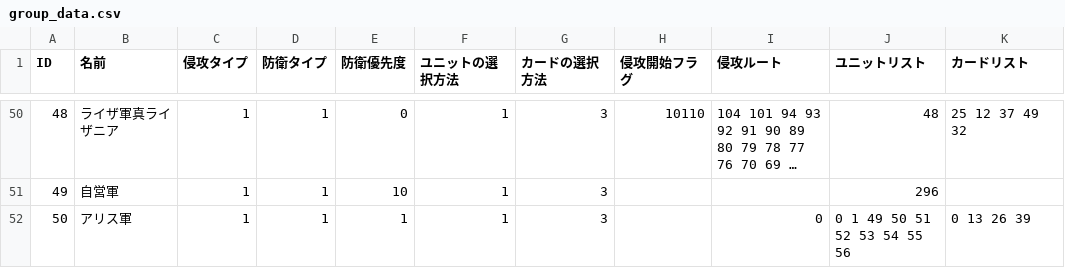
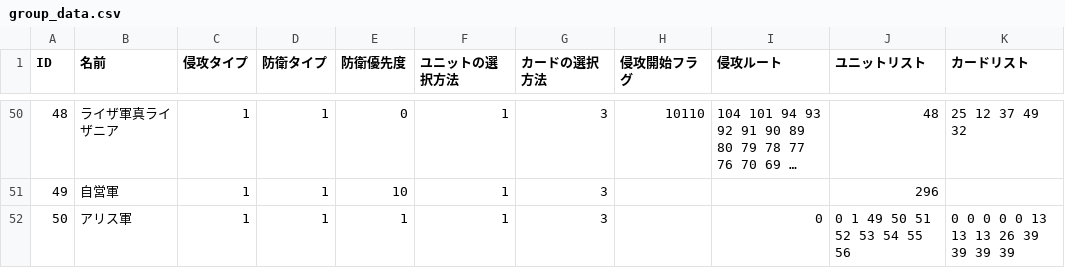
Before and after one commit to RonnChyran/ProjectWitch, a CSV file: ProjectWitch/Assets/Resources/Data/group_data.csv, drawn as a sheet; only a part is shown, gaps mark what is left out; long unchanged cells end in ….

```diff
--- a/ProjectWitch/Assets/Resources/Data/group_data.csv
+++ b/ProjectWitch/Assets/Resources/Data/group_data.csv
@@ -51,2 +51,2 @@ ID,名前,侵攻タイプ,防衛タイプ,防衛優先度,ユニットの選択
 49,自営軍,1,1,10,1,3,,,296,
-50,アリス軍,1,1,1,1,3,,0,0 1 49 50 51 52 53 54 55 56,0 13 26 39
+50,アリス軍,1,1,1,1,3,,0,0 1 49 50 51 52 53 54 55 56,0 0 0 0 0 13 13 13 26 39 39 39 39
```
Also changed, not shown: ProjectWitch/Assets/Resources/Data/card_data.csv, ProjectWitch/Assets/Resources/Data/unit_data.csv, 28 other files.
